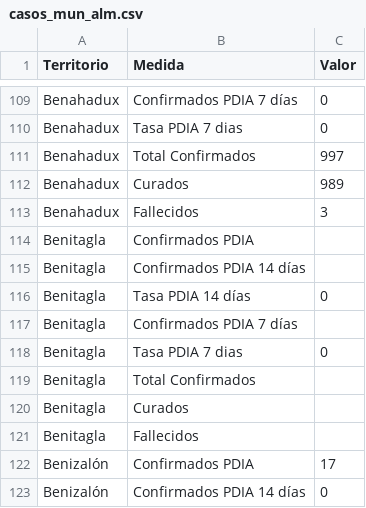
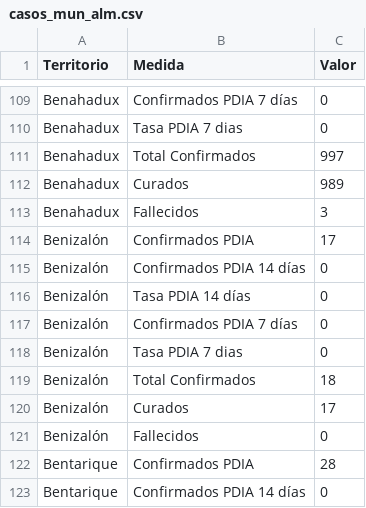
Before and after one commit to jgimfig/TFG, a CSV file: procesos/ficheros/casos_mun_alm.csv, drawn as a sheet; only a part is shown, gaps mark what is left out; the shorter side is filled out with more unchanged rows.

```diff
--- a/procesos/ficheros/casos_mun_alm.csv
+++ b/procesos/ficheros/casos_mun_alm.csv
@@ -113,10 +113,2 @@ Benahadux;Curados;989;
 Benahadux;Fallecidos;3;
-Benitagla;Confirmados PDIA;;
-Benitagla;Confirmados PDIA 14 días;;
-Benitagla;Tasa PDIA 14 días;0;
-Benitagla;Confirmados PDIA 7 días;;
-Benitagla;Tasa PDIA 7 dias;0;
-Benitagla;Total Confirmados ;;
-Benitagla;Curados;;
-Benitagla;Fallecidos;;
 Benizalón;Confirmados PDIA;17;
```
Also changed, not shown: 1 other file.
